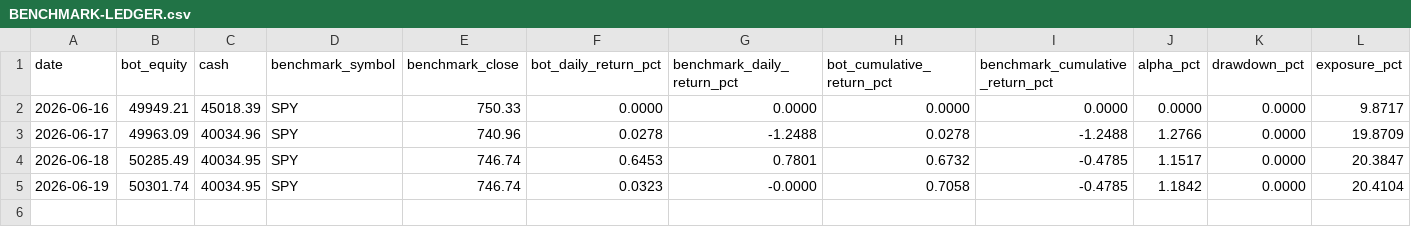
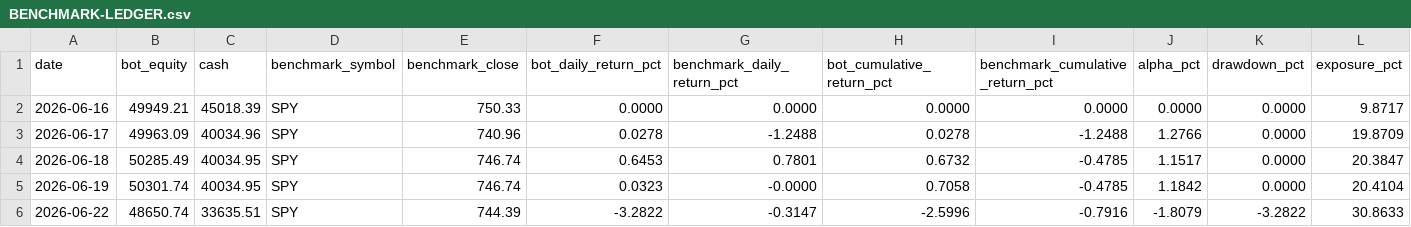
Before and after one commit to thetopham/codex-trading-bot, a CSV file: memory/BENCHMARK-LEDGER.csv, drawn as a sheet; the diff names each change by its address in the sheet, - before the commit and + after, or states it on an @@ line.

Commit message:
codex trader daily-summary 2026-06-22

```diff
--- a/memory/BENCHMARK-LEDGER.csv
+++ b/memory/BENCHMARK-LEDGER.csv
+row 6: 2026-06-22 | 48650.74 | 33635.51 | SPY | 744.39 | -3.2822 | -0.3147 | -2.5996 | -0.7916 | -1.8079 | -3.2822 | 30.8633
```
Also changed, not shown: 2 other files.
